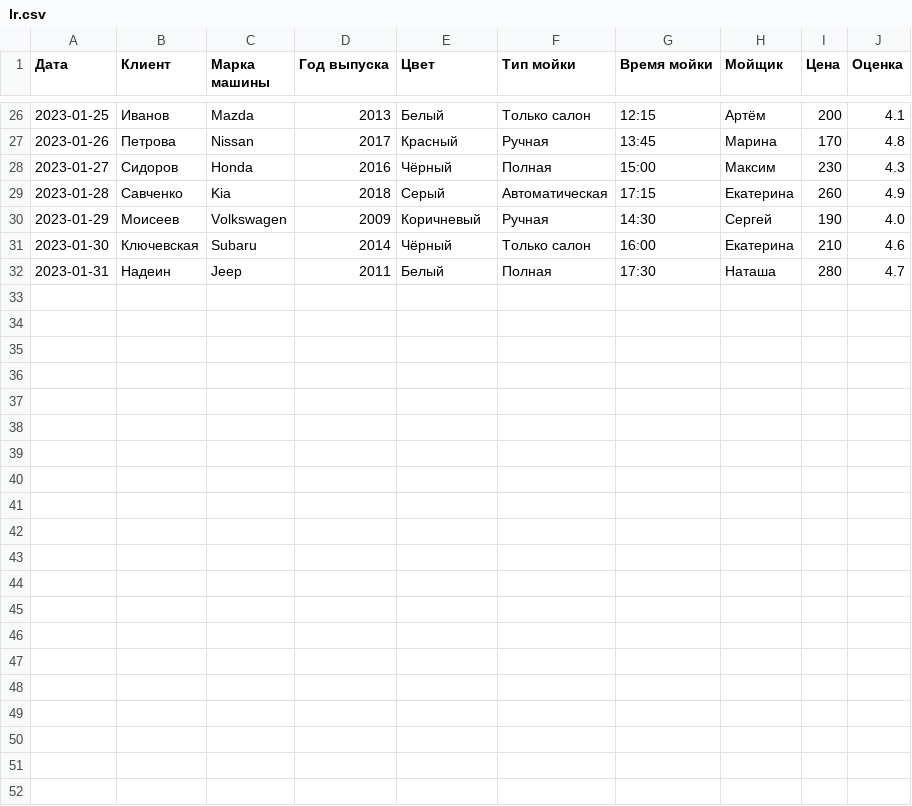
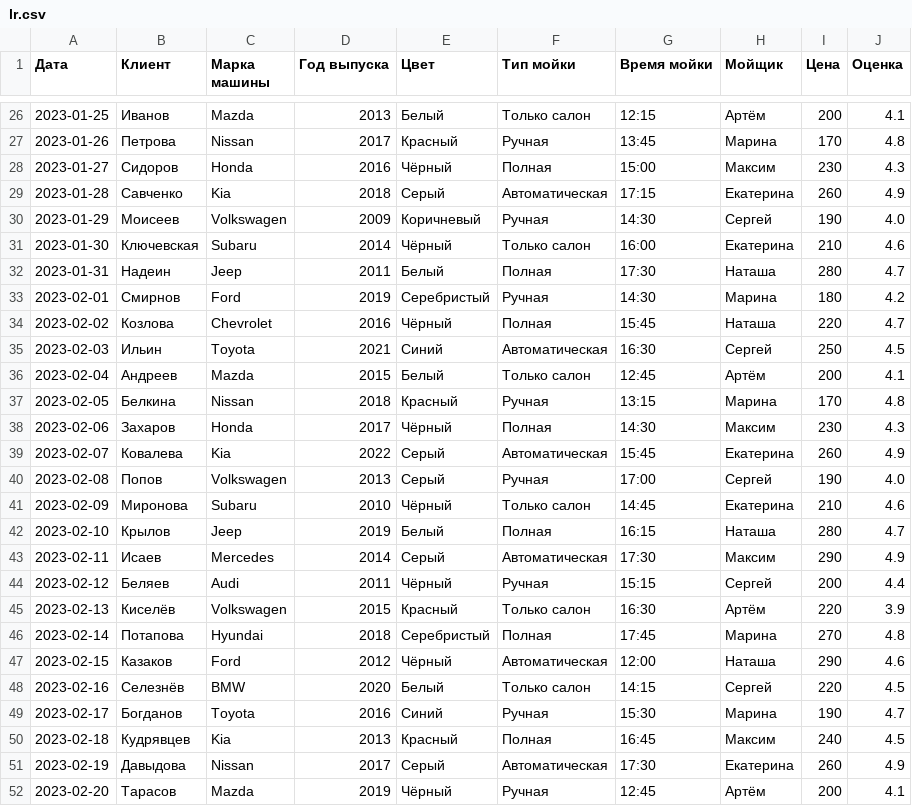
Before and after one commit to Pelmeshka-2848/DASHBOARD, a CSV file: lr.csv, drawn as a sheet; only a part is shown, gaps mark what is left out; the diff names each change by its address in the sheet, - before the commit and + after, or states it on an @@ line.

Commit message:
csv update

```diff
--- a/lr.csv
+++ b/lr.csv
+row 33: 2023-02-01 | Смирнов | Ford | 2019 | Серебристый | Ручная | 14:30 | Марина | 180 | 4.2
+row 34: 2023-02-02 | Козлова | Chevrolet | 2016 | Чёрный | Полная | 15:45 | Наташа | 220 | 4.7
+row 35: 2023-02-03 | Ильин | Toyota | 2021 | Синий | Автоматическая | 16:30 | Сергей | 250 | 4.5
+row 36: 2023-02-04 | Андреев | Mazda | 2015 | Белый | Только салон | 12:45 | Артём | 200 | 4.1
+row 37: 2023-02-05 | Белкина | Nissan | 2018 | Красный | Ручная | 13:15 | Марина | 170 | 4.8
+row 38: 2023-02-06 | Захаров | Honda | 2017 | Чёрный | Полная | 14:30 | Максим | 230 | 4.3
+row 39: 2023-02-07 | Ковалева | Kia | 2022 | Серый | Автоматическая | 15:45 | Екатерина | 260 | 4.9
+row 40: 2023-02-08 | Попов | Volkswagen | 2013 | Серый | Ручная | 17:00 | Сергей | 190 | 4.0
+row 41: 2023-02-09 | Миронова | Subaru | 2010 | Чёрный | Только салон | 14:45 | Екатерина | 210 | 4.6
+row 42: 2023-02-10 | Крылов | Jeep | 2019 | Белый | Полная | 16:15 | Наташа | 280 | 4.7
+row 43: 2023-02-11 | Исаев | Mercedes | 2014 | Серый | Автоматическая | 17:30 | Максим | 290 | 4.9
+row 44: 2023-02-12 | Беляев | Audi | 2011 | Чёрный | Ручная | 15:15 | Сергей | 200 | 4.4
+row 45: 2023-02-13 | Киселёв | Volkswagen | 2015 | Красный | Только салон | 16:30 | Артём | 220 | 3.9
+row 46: 2023-02-14 | Потапова | Hyundai | 2018 | Серебристый | Полная | 17:45 | Марина | 270 | 4.8
+row 47: 2023-02-15 | Казаков | Ford | 2012 | Чёрный | Автоматическая | 12:00 | Наташа | 290 | 4.6
+row 48: 2023-02-16 | Селезнёв | BMW | 2020 | Белый | Только салон | 14:15 | Сергей | 220 | 4.5
+row 49: 2023-02-17 | Богданов | Toyota | 2016 | Синий | Ручная | 15:30 | Марина | 190 | 4.7
+row 50: 2023-02-18 | Кудрявцев | Kia | 2013 | Красный | Полная | 16:45 | Максим | 240 | 4.5
+row 51: 2023-02-19 | Давыдова | Nissan | 2017 | Серый | Автоматическая | 17:30 | Екатерина | 260 | 4.9
+row 52: 2023-02-20 | Тарасов | Mazda | 2019 | Чёрный | Ручная | 12:45 | Артём | 200 | 4.1
```
